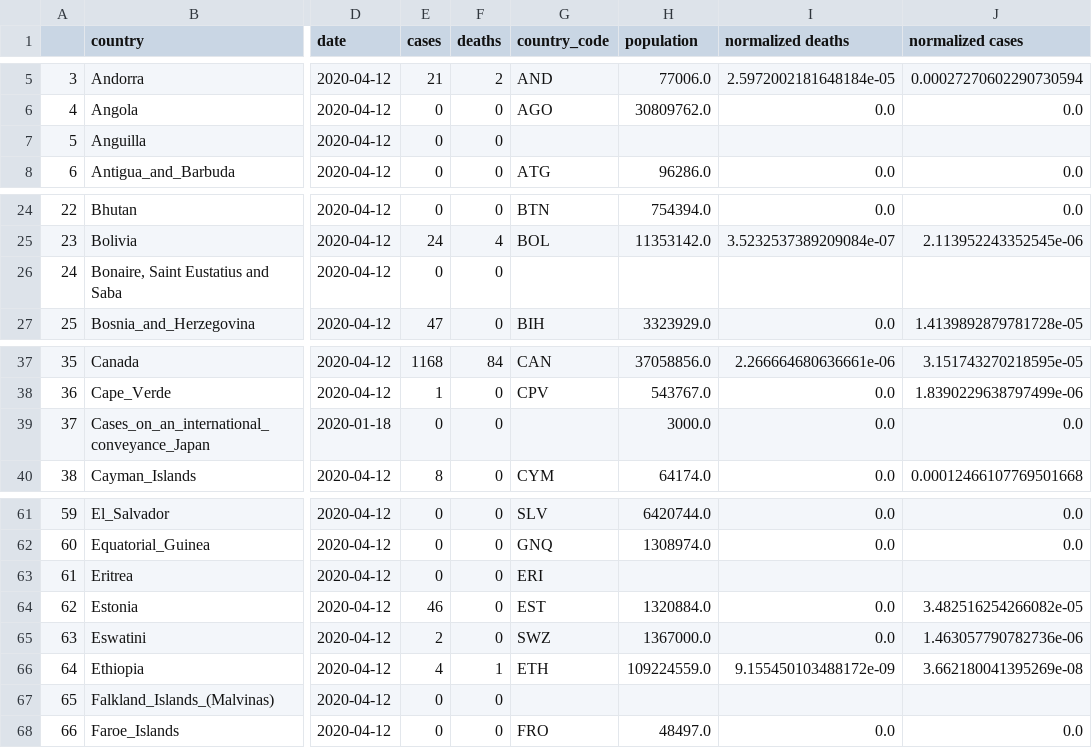
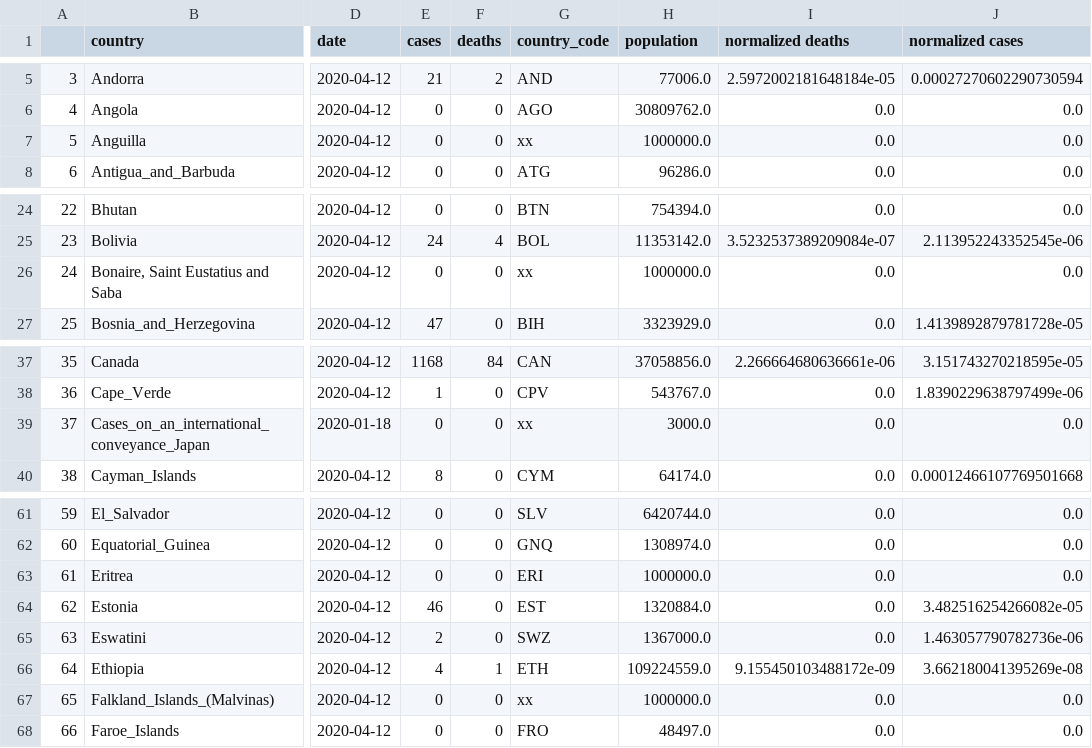
Before and after one commit to Javacream/org.javacream.training.python, a CSV file: covid_data.csv, drawn as a sheet; only a part is shown, gaps mark what is left out; the diff names each change by its address in the sheet, - before the commit and + after, or states it on an @@ line.

Commit message:
pandas data cleanup

```diff
--- a/covid_data.csv
+++ b/covid_data.csv
-G7 (country_code): (empty)
+G7 (country_code): xx
-H7 (population): (empty)
+H7 (population): 1000000.0
-I7 (normalized deaths): (empty)
+I7 (normalized deaths): 0.0
-J7 (normalized cases): (empty)
+J7 (normalized cases): 0.0
-G26 (country_code): (empty)
+G26 (country_code): xx
-H26 (population): (empty)
+H26 (population): 1000000.0
-I26 (normalized deaths): (empty)
+I26 (normalized deaths): 0.0
-J26 (normalized cases): (empty)
+J26 (normalized cases): 0.0
-G39 (country_code): (empty)
+G39 (country_code): xx
-H63 (population): (empty)
+H63 (population): 1000000.0
-I63 (normalized deaths): (empty)
+I63 (normalized deaths): 0.0
-J63 (normalized cases): (empty)
+J63 (normalized cases): 0.0
-G67 (country_code): (empty)
+G67 (country_code): xx
-H67 (population): (empty)
+H67 (population): 1000000.0
-I67 (normalized deaths): (empty)
+I67 (normalized deaths): 0.0
-J67 (normalized cases): (empty)
+J67 (normalized cases): 0.0
```
Also changed, not shown: 3 other files.
